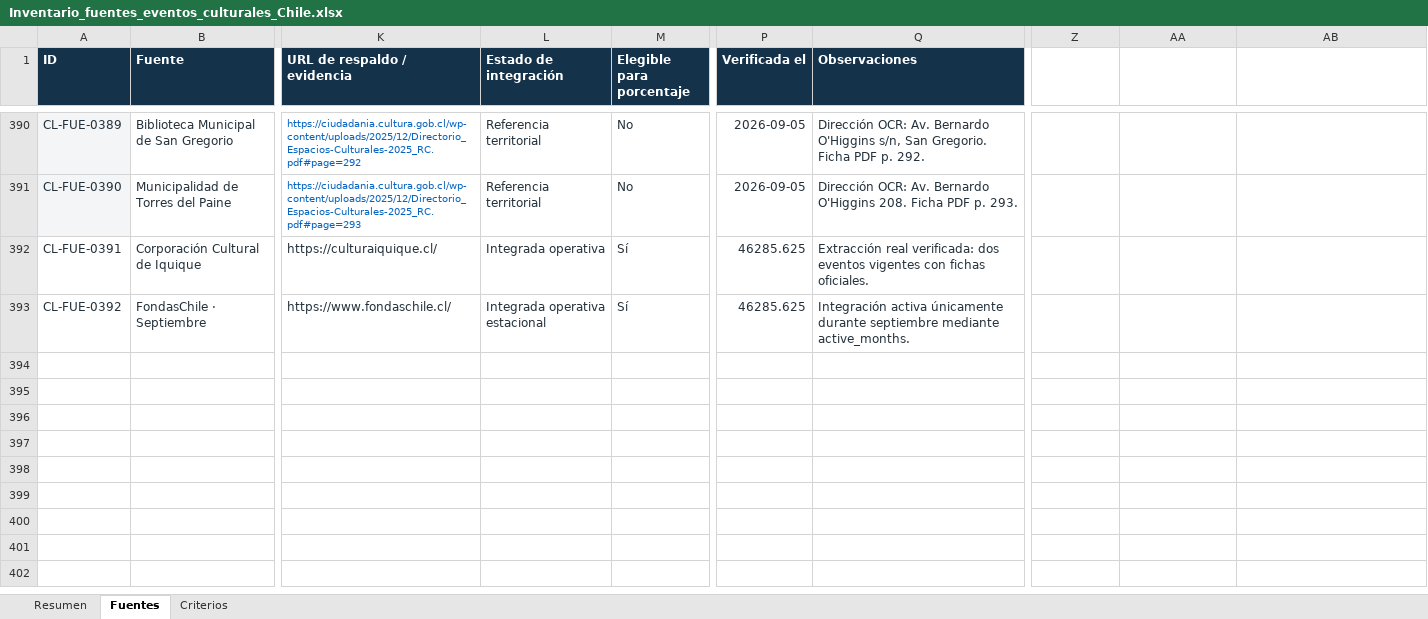
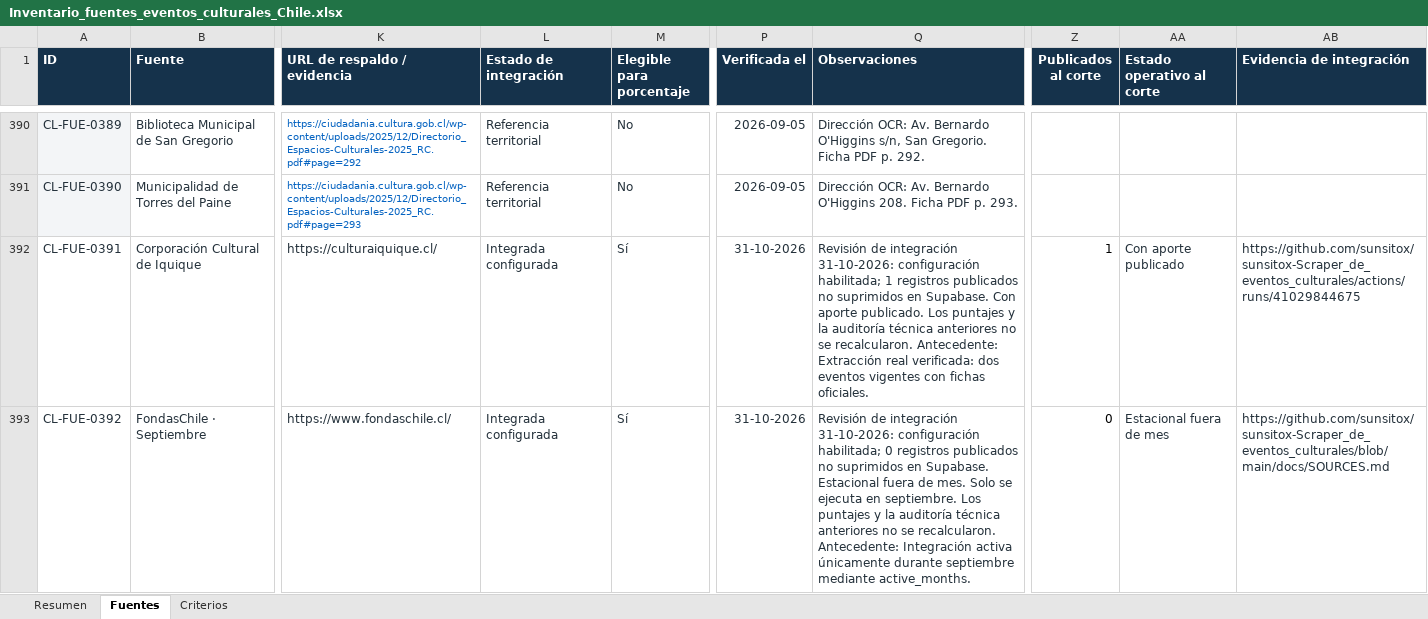
Before and after one commit to sunsitox/sunsitox-Scraper_de_eventos_culturales, an Excel workbook: docs/Inventario_fuentes_eventos_culturales_Chile.xlsx, sheet Fuentes, drawn as a sheet; only a part is shown, gaps mark what is left out; values as stored, in another font and other column widths than the file's, no borders; conditional formats and table styles not drawn; the diff covers the shown part only; the diff names each change by its address in the sheet, - before the commit and + after, or states it on an @@ line.

Commit message:
docs: actualiza inventario y avance de integracion de fuentes

```diff
--- a/docs/Inventario_fuentes_eventos_culturales_Chile.xlsx (sheet Fuentes)
+++ b/docs/Inventario_fuentes_eventos_culturales_Chile.xlsx (sheet Fuentes)
-Z1: (empty)
+Z1: Publicados al corte
-Z1:AB1 fill: none
+Z1:AB1 fill: #15324B
-AA1: (empty)
+AA1: Estado operativo al corte
-AB1: (empty)
+AB1: Evidencia de integración
-L392 (Estado de integración): Integrada operativa
+L392 (Estado de integración): Integrada configurada
-P392:P393 (Verificada el): 46285.625
+P392:P393 (Verificada el): 31-10-2026
-Q392 (Observaciones): Extracción real…
+Q392 (Observaciones): Revisión de integración 31-10-2026: configuración habilitada; 1 registros publicados no suprimidos en Supabase. Con aporte publicado. Los puntajes y la auditoría técnica anteriores no se recalcularon. Antecedente: Extracción real…
-Z392 (Publicados al corte): (empty)
+Z392 (Publicados al corte): 1
-AA392 (Estado operativo al corte): (empty)
+AA392 (Estado operativo al corte): Con aporte publicado
-AB392 (Evidencia de integración): (empty)
+AB392 (Evidencia de integración): https://github.com/sunsitox/sunsitox-Scraper_de_eventos_culturales/actions/runs/41029844675
-L393 (Estado de integración): Integrada operativa estacional
+L393 (Estado de integración): Integrada configurada
-Q393 (Observaciones): Integración activa…
+Q393 (Observaciones): Revisión de integración 31-10-2026: configuración habilitada; 0 registros publicados no suprimidos en Supabase. Estacional fuera de mes. Solo se ejecuta en septiembre. Los puntajes y la auditoría técnica anteriores no se recalcularon. Antecedente: Integración activa…
-Z393 (Publicados al corte): (empty)
+Z393 (Publicados al corte): 0
-AA393 (Estado operativo al corte): (empty)
+AA393 (Estado operativo al corte): Estacional fuera de mes
-AB393 (Evidencia de integración): (empty)
+AB393 (Evidencia de integración): https://github.com/sunsitox/sunsitox-Scraper_de_eventos_culturales/blob/main/docs/SOURCES.md
```
Also changed, not shown: 3 added rows and 196 edited cells elsewhere in this sheet, sheet Resumen, sheet Criterios, formulas that keep their value.
